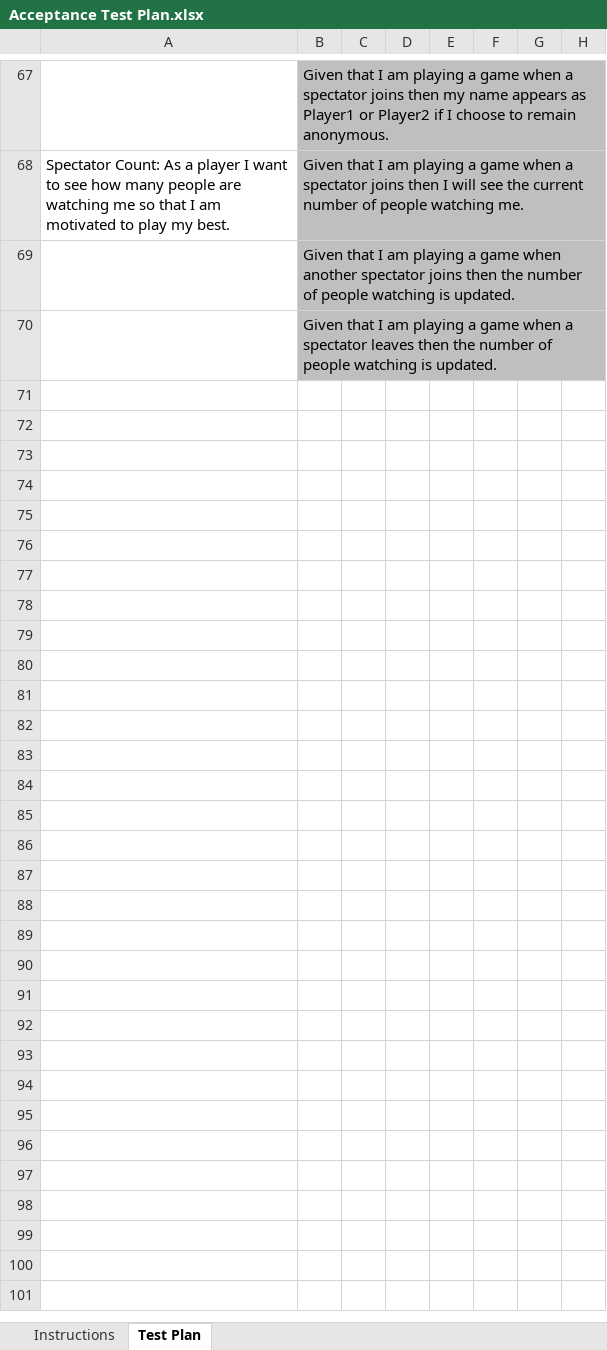
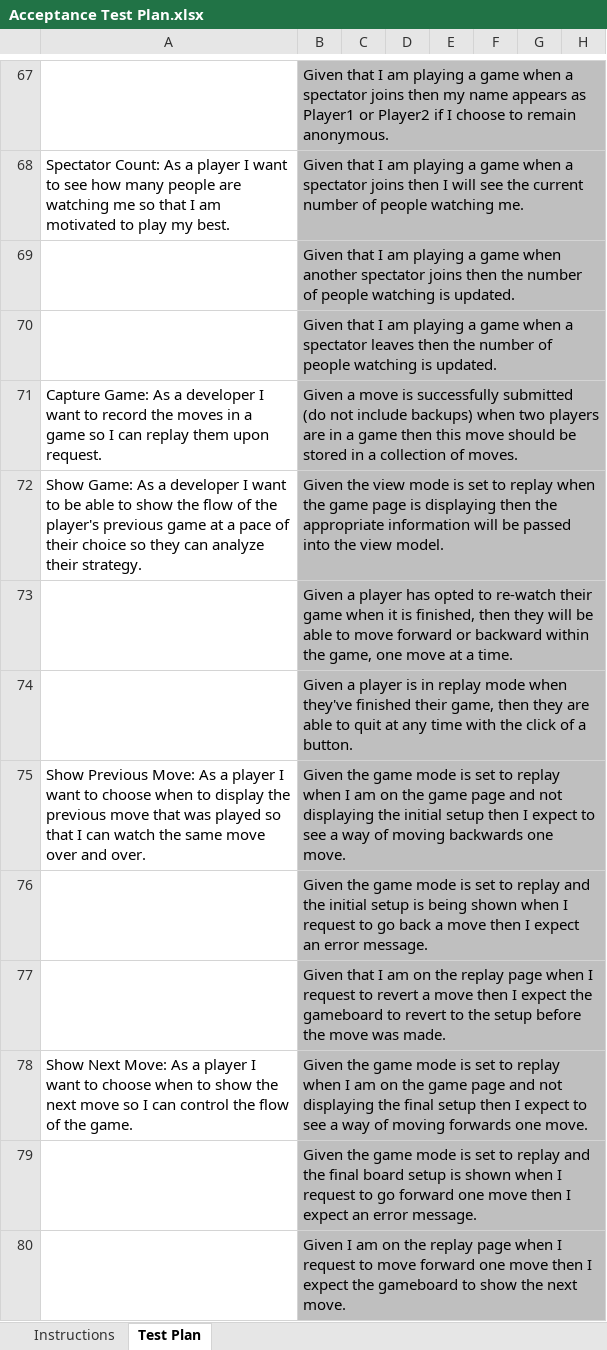
Before and after one commit to ahh1539/WebCheckers, an Excel workbook: etc/Acceptance Test Plan.xlsx, sheet Test Plan, drawn as a sheet; only a part is shown, gaps mark what is left out; values as stored, in another font and other column widths than the file's, no borders; conditional formats not drawn; the diff names each change by its address in the sheet, - before the commit and + after, or states it on an @@ line.

Commit message:
Added acceptance tests for replay epic

```diff
--- a/etc/Acceptance Test Plan.xlsx (sheet Test Plan)
+++ b/etc/Acceptance Test Plan.xlsx (sheet Test Plan)
+row 71: Capture Game: As a developer I want to record the moves in a game so I can replay them upon request. | Given a move is successfully submitted (do not include backups) when two players are in a game then this move should be stored in a collection of moves.
+row 72: Show Game: As a developer I want to be able to show the flow of the player's previous game at a pace of their choice so they can analyze their strategy. | Given the view mode is set to replay when the game page is displaying then the appropriate information will be passed into the view model.
+row 73:  | Given a player has opted to re-watch their game when it is finished, then they will be able to move forward or backward within the game, one move at a time.
+row 74:  | Given a player is in replay mode when they've finished their game, then they are able to quit at any time with the click of a button.
+row 75: Show Previous Move: As a player I want to choose when to display the previous move that was played so that I can watch the same move over and over. | Given the game mode is set to replay when I am on the game page and not displaying the initial setup then I expect to see a way of moving backwards one move.
+row 76:  | Given the game mode is set to replay and the initial setup is being shown when I request to go back a move then I expect an error message.
+row 77:  | Given that I am on the replay page when I request to revert a move then I expect the gameboard to revert to the setup before the move was made.
+row 78: Show Next Move: As a player I want to choose when to show the next move so I can control the flow of the game. | Given the game mode is set to replay when I am on the game page and not displaying the final setup then I expect to see a way of moving forwards one move.
+row 79:  | Given the game mode is set to replay and the final board setup is shown when I request to go forward one move then I expect an error message.
+row 80:  | Given I am on the replay page when I request to move forward one move then I expect the gameboard to show the next move.
```
